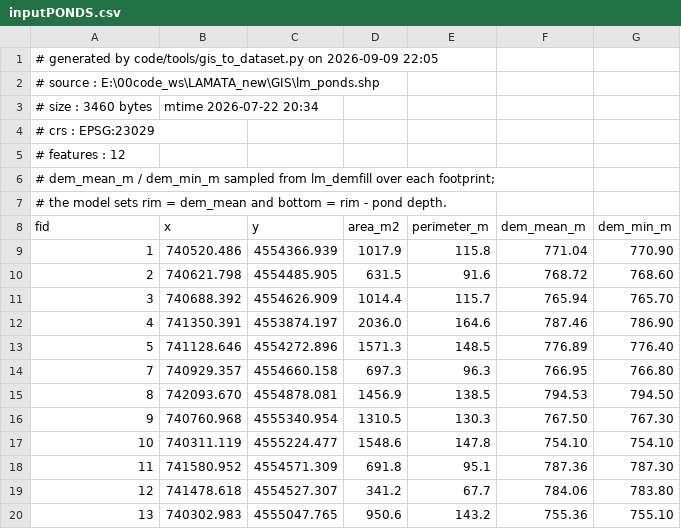
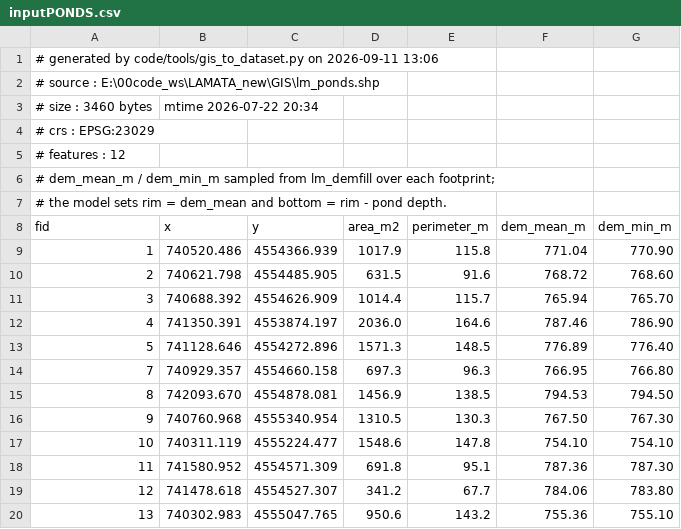
Before and after one commit to AlainPascalFrances/MARMITES, a CSV file: example/LaMata/inputPONDS.csv, drawn as a sheet.

```diff
--- a/example/LaMata/inputPONDS.csv
+++ b/example/LaMata/inputPONDS.csv
@@ -1,2 +1,2 @@
-# generated by code/tools/gis_to_dataset.py on 2026-09-09 22:05
+# generated by code/tools/gis_to_dataset.py on 2026-09-11 13:06
 # source   : E:\00code_ws\LAMATA_new\GIS\lm_ponds.shp
```
Also changed, not shown: example/LaMata/inputSTREAM.csv, example/LaMata/inputSTREAM_param.csv, 6 other files.
